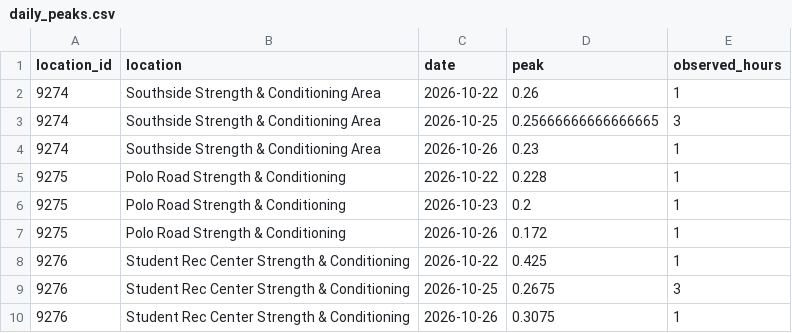
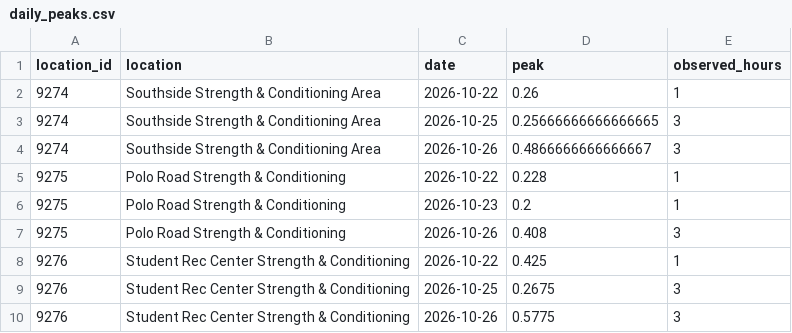
Before and after one commit to shawnslee1202/rec-occupancy, a CSV file: reports/daily_peaks.csv, drawn as a sheet.

```diff
--- a/reports/daily_peaks.csv
+++ b/reports/daily_peaks.csv
@@ -3,8 +3,8 @@ location_id,location,date,peak,observed_hours
 9274,Southside Strength & Conditioning Area,2026-10-25,0.25666666666666665,3
-9274,Southside Strength & Conditioning Area,2026-10-26,0.23,1
+9274,Southside Strength & Conditioning Area,2026-10-26,0.4866666666666667,3
 9275,Polo Road Strength & Conditioning,2026-10-22,0.228,1
 9275,Polo Road Strength & Conditioning,2026-10-23,0.2,1
-9275,Polo Road Strength & Conditioning,2026-10-26,0.172,1
+9275,Polo Road Strength & Conditioning,2026-10-26,0.408,3
 9276,Student Rec Center Strength & Conditioning,2026-10-22,0.425,1
 9276,Student Rec Center Strength & Conditioning,2026-10-25,0.2675,3
-9276,Student Rec Center Strength & Conditioning,2026-10-26,0.3075,1
+9276,Student Rec Center Strength & Conditioning,2026-10-26,0.5775,3
```
Also changed, not shown: reports/clean_counts.csv, reports/hourly.csv, 12 other files.
